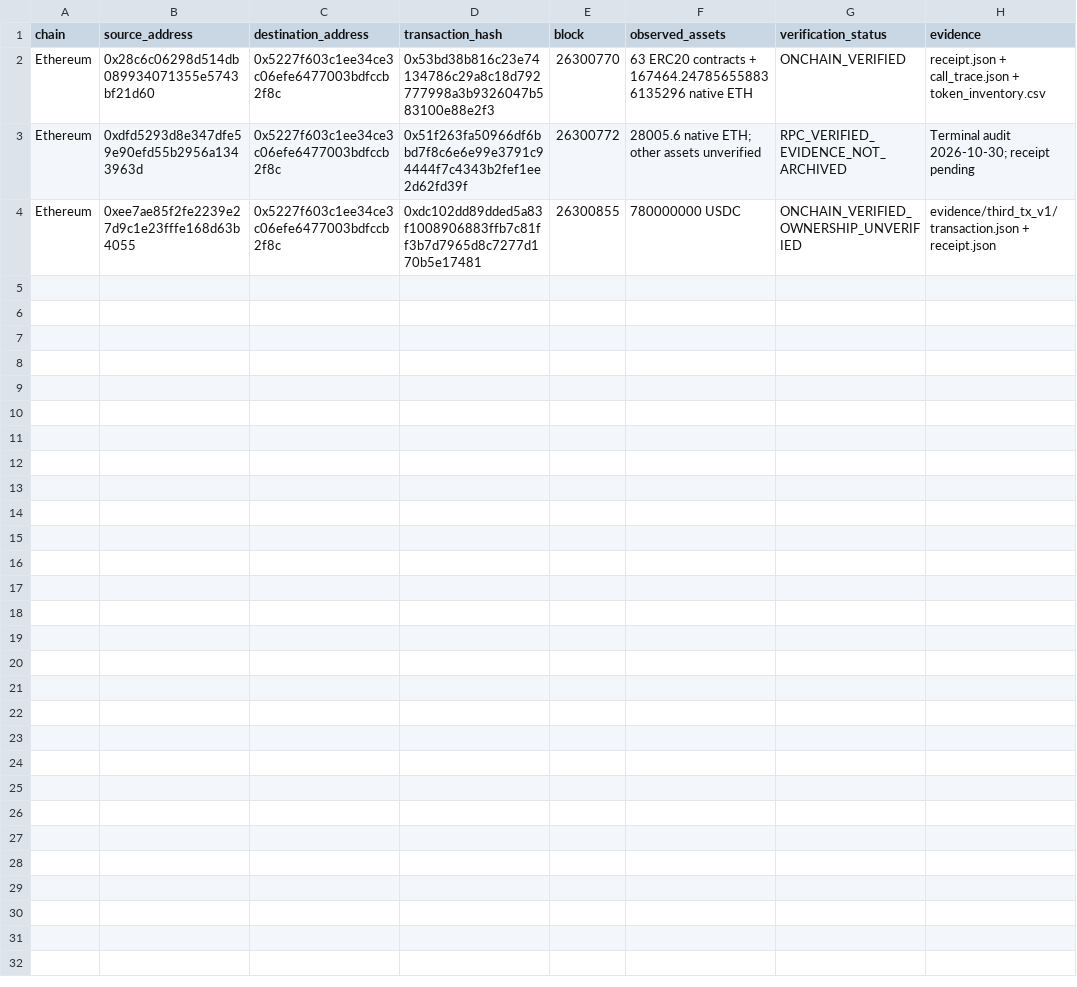
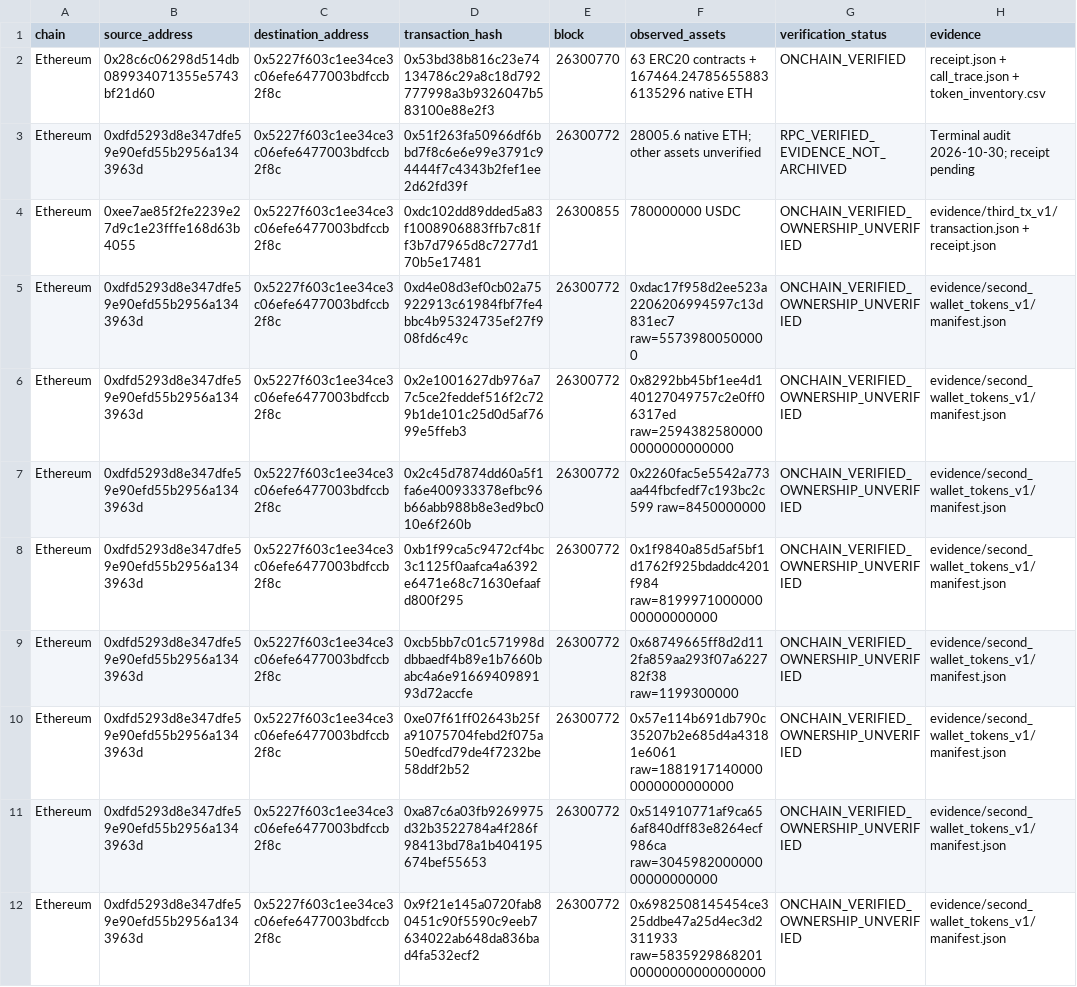
Before and after one commit to Sellina95/independent-financial-crime-research, a CSV file: research/case-binance-2026/INCIDENT_ENTRY_POINT_REGISTER_V1.csv, drawn as a sheet; the diff names each change by its address in the sheet, - before the commit and + after, or states it on an @@ line.

Commit message:
research: verify eight additional Ethereum token outflows

```diff
--- a/research/case-binance-2026/INCIDENT_ENTRY_POINT_REGISTER_V1.csv
+++ b/research/case-binance-2026/INCIDENT_ENTRY_POINT_REGISTER_V1.csv
+row 5: Ethereum | 0xdfd5293d8e347dfe59e90efd55b2956a1343963d | 0x5227f603c1ee34ce3c06efe6477003bdfccb2f8c | 0xd4e08d3ef0cb02a75922913c61984fbf7fe4bbc4b95324735ef27f908fd6c49c | 26300772 | 0xdac17f958d2ee523a2206206994597c13d831ec7 raw=55739800500000 | ONCHAIN_VERIFIED_OWNERSHIP_UNVERIFIED | evidence/second_wallet_tokens_v1/manifest.json
+row 6: Ethereum | 0xdfd5293d8e347dfe59e90efd55b2956a1343963d | 0x5227f603c1ee34ce3c06efe6477003bdfccb2f8c | 0x2e1001627db976a77c5ce2feddef516f2c729b1de101c25d0d5af7699e5ffeb3 | 26300772 | 0x8292bb45bf1ee4d140127049757c2e0ff06317ed raw=25943825800000000000000000 | ONCHAIN_VERIFIED_OWNERSHIP_UNVERIFIED | evidence/second_wallet_tokens_v1/manifest.json
+row 7: Ethereum | 0xdfd5293d8e347dfe59e90efd55b2956a1343963d | 0x5227f603c1ee34ce3c06efe6477003bdfccb2f8c | 0x2c45d7874dd60a5f1fa6e400933378efbc96b66abb988b8e3ed9bc010e6f260b | 26300772 | 0x2260fac5e5542a773aa44fbcfedf7c193bc2c599 raw=8450000000 | ONCHAIN_VERIFIED_OWNERSHIP_UNVERIFIED | evidence/second_wallet_tokens_v1/manifest.json
+row 8: Ethereum | 0xdfd5293d8e347dfe59e90efd55b2956a1343963d | 0x5227f603c1ee34ce3c06efe6477003bdfccb2f8c | 0xb1f99ca5c9472cf4bc3c1125f0aafca4a6392e6471e68c71630efaafd800f295 | 26300772 | 0x1f9840a85d5af5bf1d1762f925bdaddc4201f984 raw=819997100000000000000000 | ONCHAIN_VERIFIED_OWNERSHIP_UNVERIFIED | evidence/second_wallet_tokens_v1/manifest.json
+row 9: Ethereum | 0xdfd5293d8e347dfe59e90efd55b2956a1343963d | 0x5227f603c1ee34ce3c06efe6477003bdfccb2f8c | 0xcb5bb7c01c571998ddbbaedf4b89e1b7660babc4a6e9166940989193d72accfe | 26300772 | 0x68749665ff8d2d112fa859aa293f07a622782f38 raw=1199300000 | ONCHAIN_VERIFIED_OWNERSHIP_UNVERIFIED | evidence/second_wallet_tokens_v1/manifest.json
+row 10: Ethereum | 0xdfd5293d8e347dfe59e90efd55b2956a1343963d | 0x5227f603c1ee34ce3c06efe6477003bdfccb2f8c | 0xe07f61ff02643b25fa91075704febd2f075a50edfcd79de4f7232be58ddf2b52 | 26300772 | 0x57e114b691db790c35207b2e685d4a43181e6061 raw=18819171400000000000000000 | ONCHAIN_VERIFIED_OWNERSHIP_UNVERIFIED | evidence/second_wallet_tokens_v1/manifest.json
+row 11: Ethereum | 0xdfd5293d8e347dfe59e90efd55b2956a1343963d | 0x5227f603c1ee34ce3c06efe6477003bdfccb2f8c | 0xa87c6a03fb9269975d32b3522784a4f286f98413bd78a1b404195674bef55653 | 26300772 | 0x514910771af9ca656af840dff83e8264ecf986ca raw=304598200000000000000000 | ONCHAIN_VERIFIED_OWNERSHIP_UNVERIFIED | evidence/second_wallet_tokens_v1/manifest.json
+row 12: Ethereum | 0xdfd5293d8e347dfe59e90efd55b2956a1343963d | 0x5227f603c1ee34ce3c06efe6477003bdfccb2f8c | 0x9f21e145a0720fab80451c90f5590c9eeb7634022ab648da836bad4fa532ecf2 | 26300772 | 0x6982508145454ce325ddbe47a25d4ec3d2311933 raw=583592986820100000000000000000 | ONCHAIN_VERIFIED_OWNERSHIP_UNVERIFIED | evidence/second_wallet_tokens_v1/manifest.json
```
Also changed, not shown: 17 other files.
